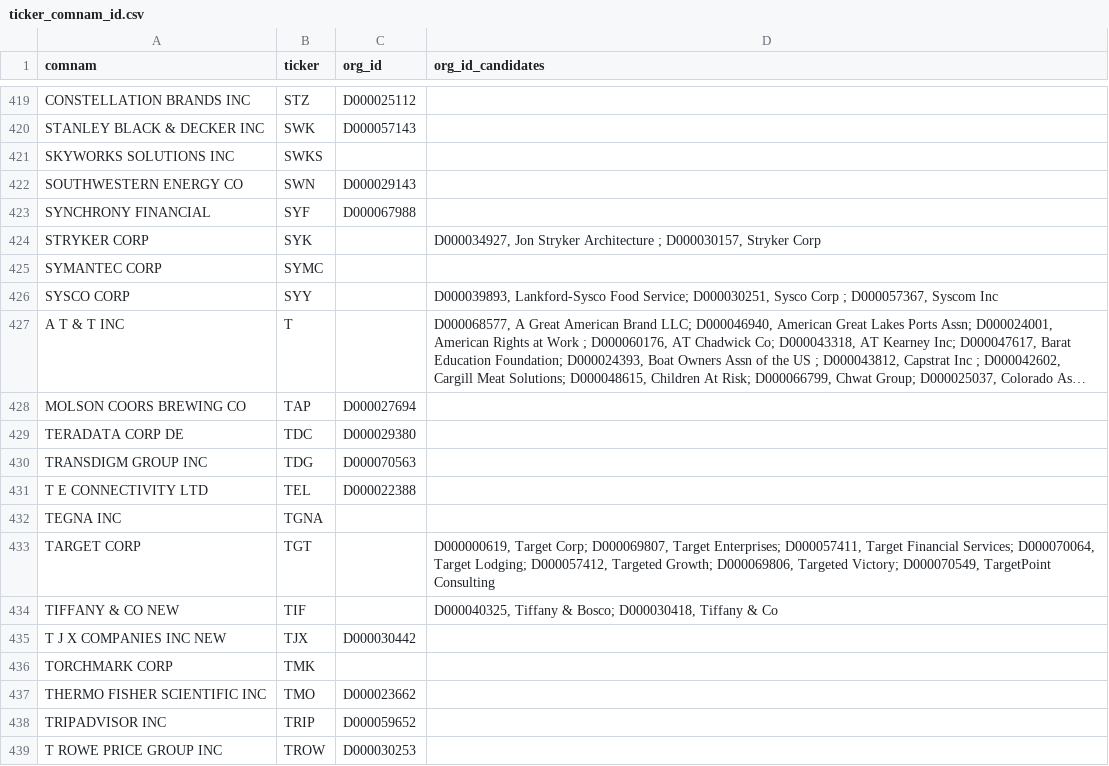
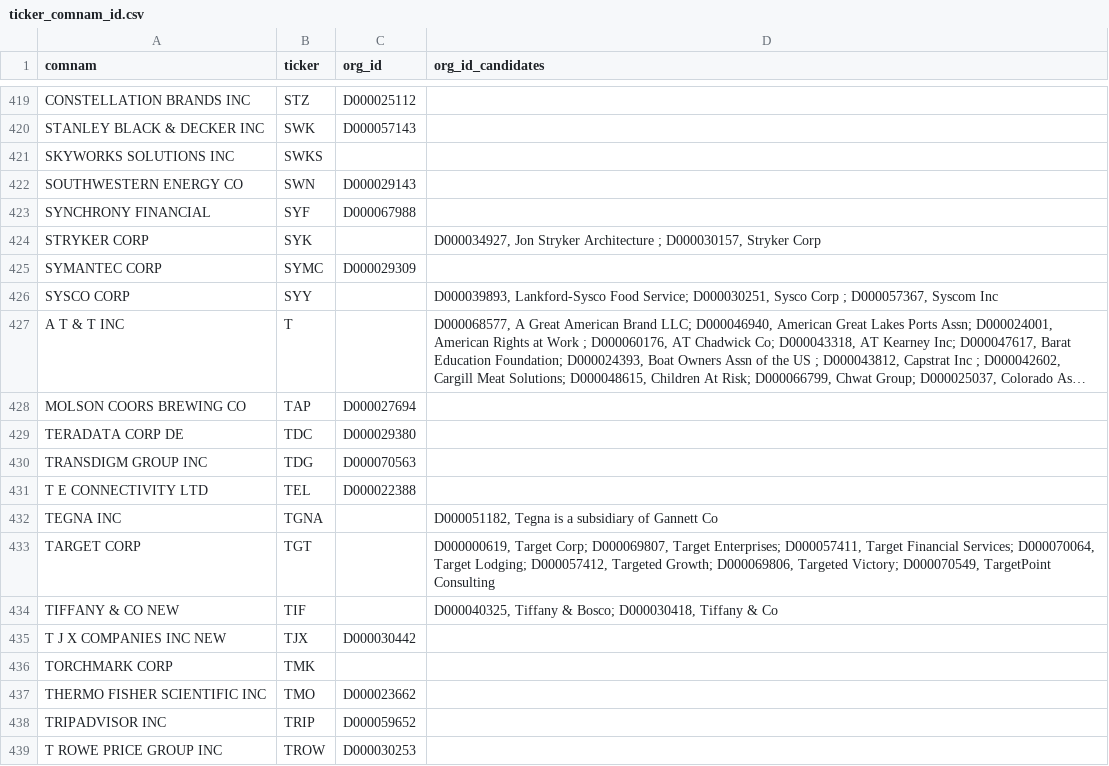
Before and after one commit to Yvonne-Han/OpenSecrets-Scrapper, a CSV file: OpenSecrets/ticker_comnam_id.csv, drawn as a sheet; only a part is shown, gaps mark what is left out; long unchanged cells end in …; the diff covers the shown part only.

```diff
--- a/OpenSecrets/ticker_comnam_id.csv
+++ b/OpenSecrets/ticker_comnam_id.csv
@@ -424,3 +424,3 @@ SYNCHRONY FINANCIAL,SYF,D000067988,
 STRYKER CORP,SYK,,"D000034927, Jon Stryker Architecture                ; D000030157, Stryker Corp                            "
-SYMANTEC CORP,SYMC,,
+SYMANTEC CORP,SYMC,D000029309,
 SYSCO CORP,SYY,,"D000039893, Lankford-Sysco Food Service; D000030251, Sysco Corp                              ; D000057367, Syscom Inc"
@@ -431,3 +431,3 @@ TRANSDIGM GROUP INC,TDG,D000070563,
 T E CONNECTIVITY LTD,TEL,D000022388,
-TEGNA INC,TGNA,,
+TEGNA INC,TGNA,,"D000051182, Tegna is a subsidiary of Gannett Co"
 TARGET CORP,TGT,,"D000000619, Target Corp; D000069807, Target Enterprises; D000057411, Target Financial Services; D000070064, Target Lodging; D000057412, Targeted Growth; D000069806, Targeted Victory; D000070549, TargetPoint Consulting"
```
Also changed, not shown: 5 edited cells elsewhere in this file.
